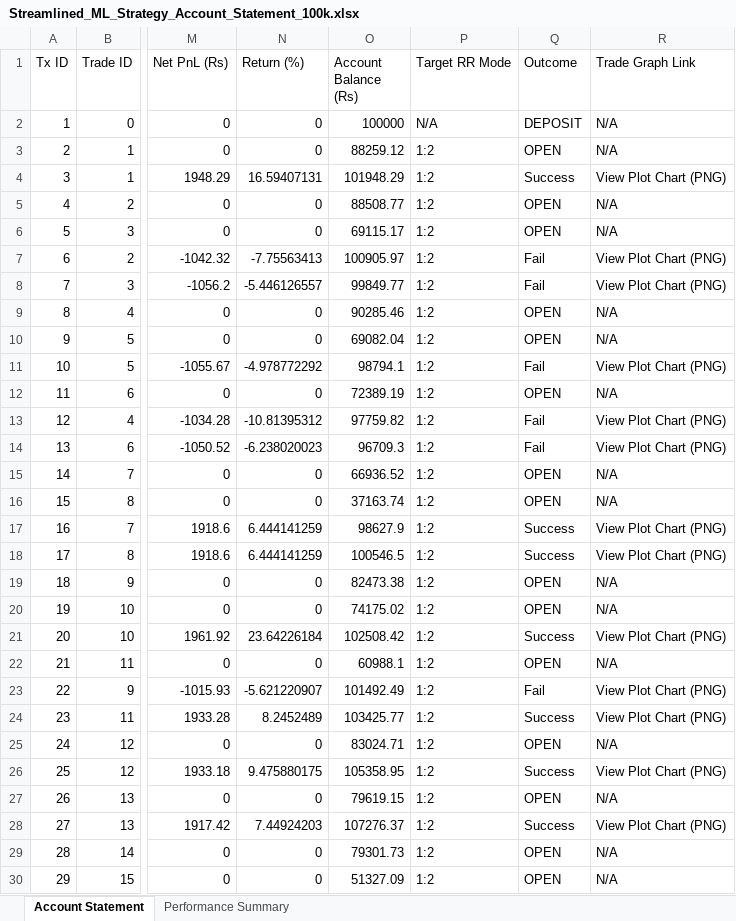
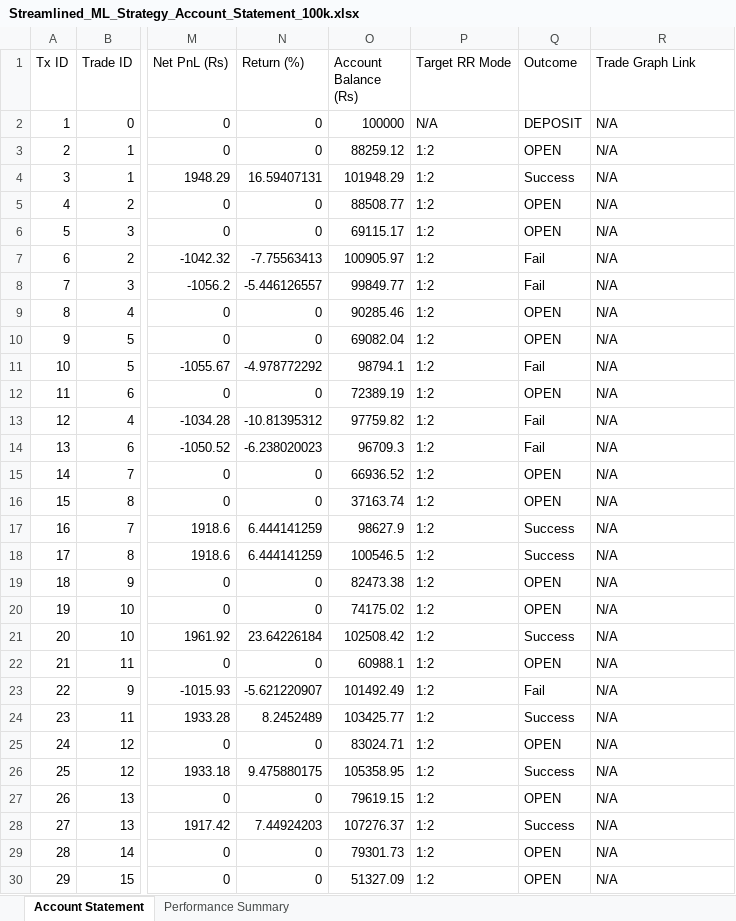
Before and after one commit to ParmpalSinghGill/BackTestingStrategy, an Excel workbook: Reports/Streamlined_ML_Strategy_Account_Statement_100k.xlsx, sheet Account Statement, drawn as a sheet; only a part is shown, gaps mark what is left out; values as stored, in another font and other column widths than the file's, no cell formats; the diff covers the shown part only; the diff names each change by its address in the sheet, - before the commit and + after, or states it on an @@ line.

Commit message:
Update Excel statements to format PNG trade graph links as native =HYPERLINK formula

```diff
--- a/Reports/Streamlined_ML_Strategy_Account_Statement_100k.xlsx (sheet Account Statement)
+++ b/Reports/Streamlined_ML_Strategy_Account_Statement_100k.xlsx (sheet Account Statement)
-R4 (Trade Graph Link): View Plot Chart (PNG)
+R4 (Trade Graph Link): N/A
-R7:R8 (Trade Graph Link): View Plot Chart (PNG)
+R7:R8 (Trade Graph Link): N/A
-R11 (Trade Graph Link): View Plot Chart (PNG)
+R11 (Trade Graph Link): N/A
-R13:R14 (Trade Graph Link): View Plot Chart (PNG)
+R13:R14 (Trade Graph Link): N/A
-R17:R18 (Trade Graph Link): View Plot Chart (PNG)
+R17:R18 (Trade Graph Link): N/A
-R21 (Trade Graph Link): View Plot Chart (PNG)
+R21 (Trade Graph Link): N/A
-R23:R24 (Trade Graph Link): View Plot Chart (PNG)
+R23:R24 (Trade Graph Link): N/A
-R26 (Trade Graph Link): View Plot Chart (PNG)
+R26 (Trade Graph Link): N/A
-R28 (Trade Graph Link): View Plot Chart (PNG)
+R28 (Trade Graph Link): N/A
```
Also changed, not shown: 37 edited cells elsewhere in this sheet, cell formats, Reports/Intraday_Strategy_Account_Statement.xlsx, Reports/Swing_Strategy_Account_Statement_100k.xlsx, 8 other files.
